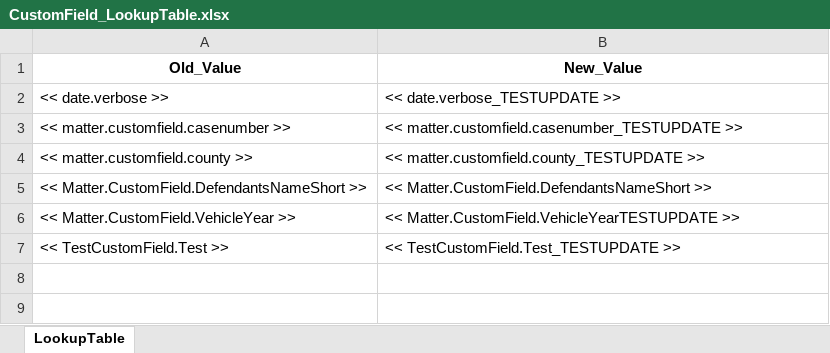
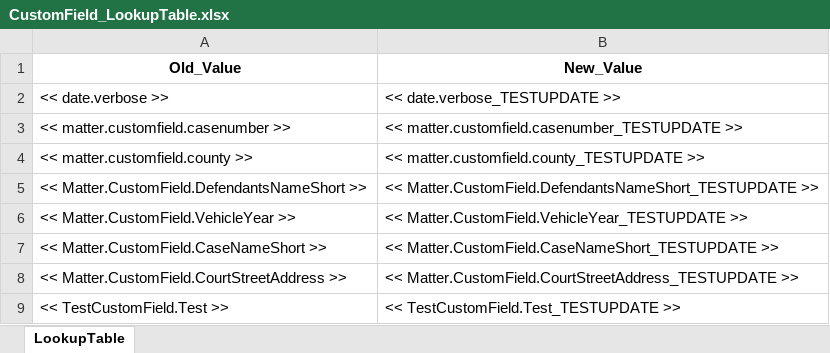
Before and after one commit to tdolan0816/QuillArrow-ClioBatchLoadingTemplates, an Excel workbook: CustomField_LookupTable.xlsx, sheet LookupTable, drawn as a sheet; values as stored, in another font and other column widths than the file's, no borders; conditional formats and table styles not drawn; the diff names each change by its address in the sheet, - before the commit and + after, or states it on an @@ line.

Commit message:
XML replacement now operates on raw XML text nodes (preserves structure), XML pass ignores mc:Fallback to prevent double counts, and updated CHANGELOG_2026-02-03.txt and CustomField_LookupTable.xlsx

```diff
--- a/CustomField_LookupTable.xlsx (sheet LookupTable)
+++ b/CustomField_LookupTable.xlsx (sheet LookupTable)
-B5 (New_Value): << Matter.CustomField.DefendantsNameShort >>
+B5 (New_Value): << Matter.CustomField.DefendantsNameShort_TESTUPDATE >>
-B6 (New_Value): << Matter.CustomField.VehicleYearTESTUPDATE >>
+B6 (New_Value): << Matter.CustomField.VehicleYear_TESTUPDATE >>
+row 7: << Matter.CustomField.CaseNameShort >> | << Matter.CustomField.CaseNameShort_TESTUPDATE >>
+row 8: << Matter.CustomField.CourtStreetAddress >> | << Matter.CustomField.CourtStreetAddress_TESTUPDATE >>
```
Also changed, not shown: 2 other files.
